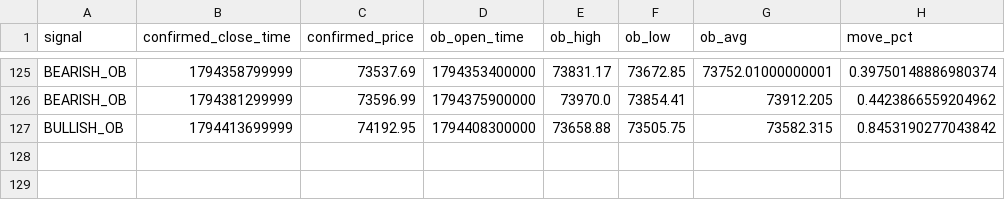
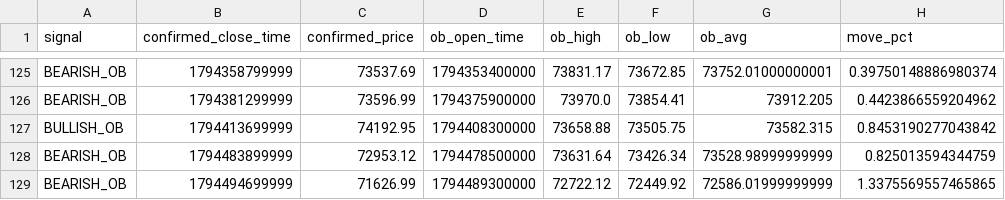
Before and after one commit to rahulrtk74747474-glitch/Scraping_and_testing, a CSV file: data/ob_btcusdt_signals.csv, drawn as a sheet; only a part is shown, gaps mark what is left out.

```diff
--- a/data/ob_btcusdt_signals.csv
+++ b/data/ob_btcusdt_signals.csv
@@ -127 +127,3 @@ BEARISH_OB,1794381299999,73596.99,1794375900000,73970.0,73854.41,73912.205,0.442
 BULLISH_OB,1794413699999,74192.95,1794408300000,73658.88,73505.75,73582.315,0.8453190277043842
+BEARISH_OB,1794483899999,72953.12,1794478500000,73631.64,73426.34,73528.98999999999,0.825013594344759
+BEARISH_OB,1794494699999,71626.99,1794489300000,72722.12,72449.92,72586.01999999999,1.3375569557465865
```
Also changed, not shown: data/ob_btcusdt_orders.csv, data/ob_btcusdt_snapshots.csv, 5 other files.
